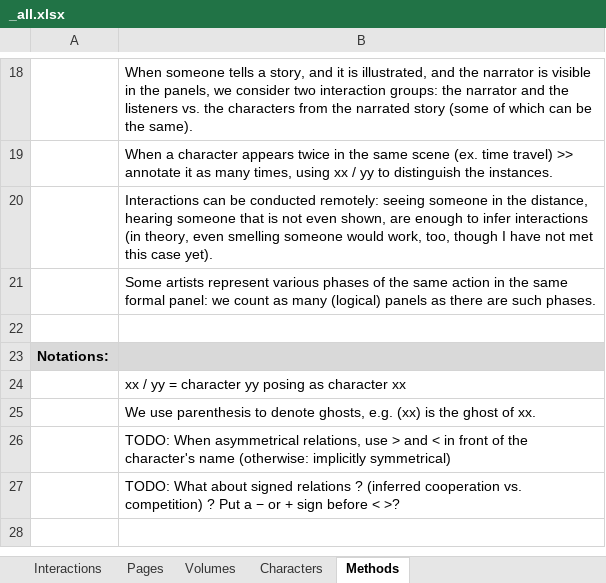
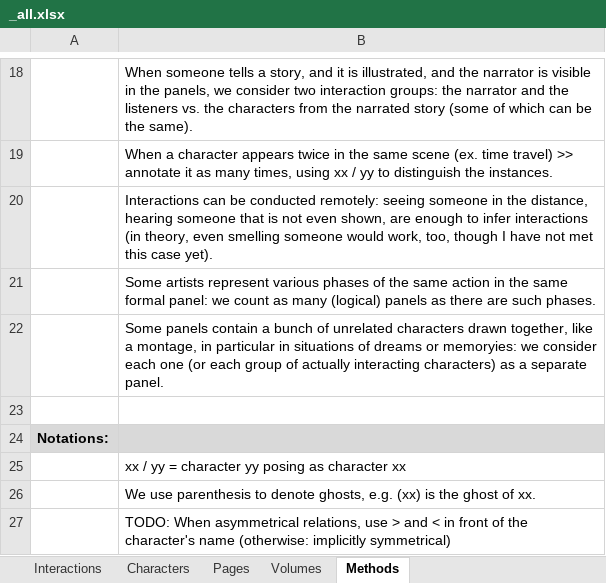
Before and after one commit to CompNet/NaNet, an Excel workbook: data/Thorgal/_all.xlsx, sheet Methods, drawn as a sheet; only a part is shown, gaps mark what is left out; the shorter side is filled out with more unchanged rows; values as stored, in another font and other column widths than the file's, no borders; the diff names each change by its address in the sheet, - before the commit and + after, or states it on an @@ line.

```diff
--- a/data/Thorgal/_all.xlsx (sheet Methods)
+++ b/data/Thorgal/_all.xlsx (sheet Methods)
@@ sheet tab order changed: Interactions | Characters | Pages | Volumes | Methods @@
+row 22:  | Some panels contain a bunch of unrelated characters drawn together, like a montage, in particular in situations of dreams or memoryies: we consider each one (or each group of actually interacting characters) as a separate panel.
```
Also changed, not shown: sheet Interactions, sheet Characters, sheet Pages.
